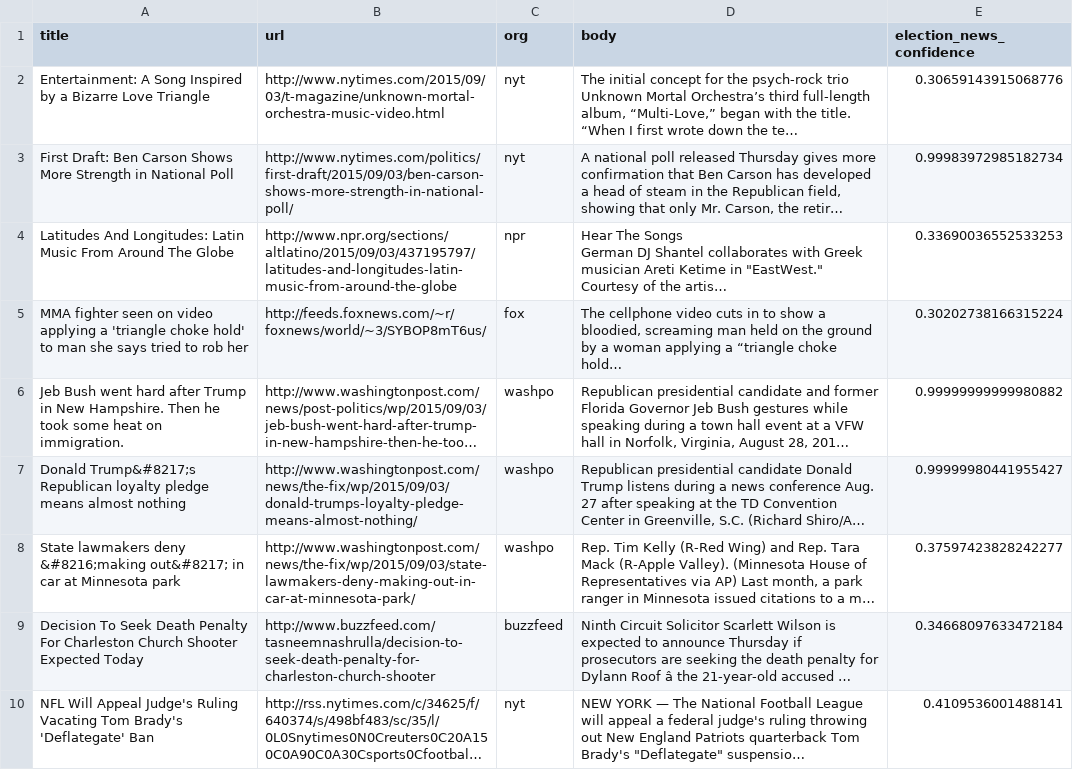
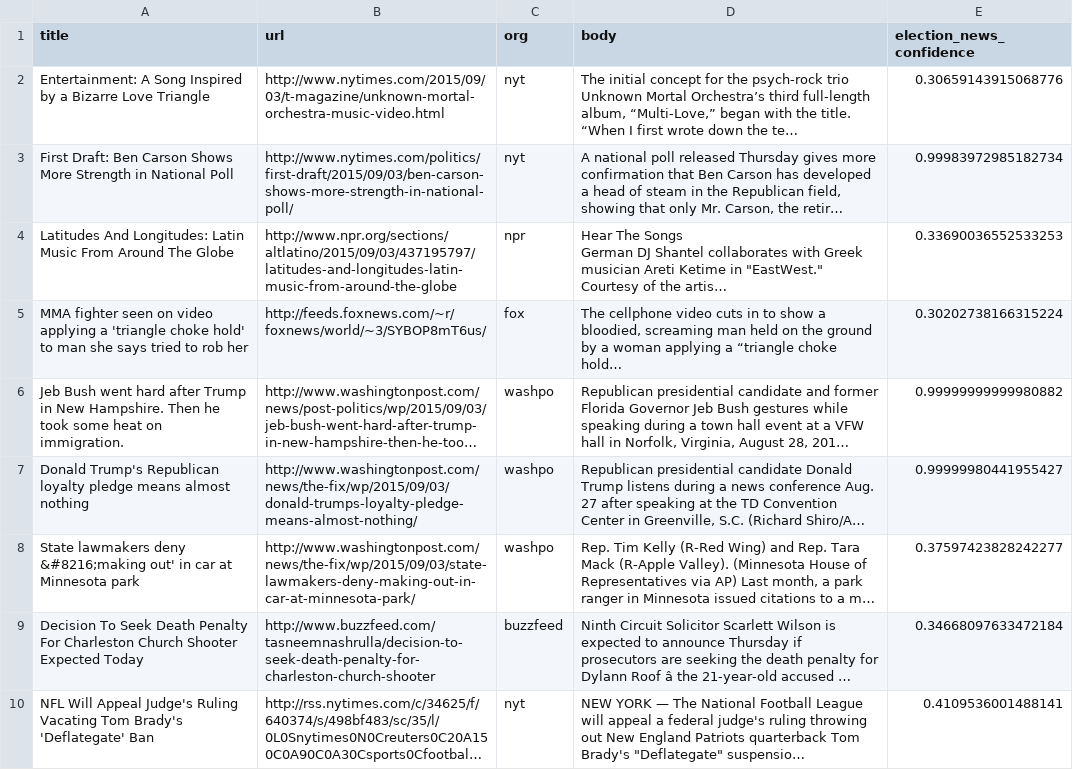
Before and after one commit to sbchou/SortingHat, a CSV file: newsfilter/data/chunk40.csv, drawn as a sheet; only a part is shown; long unchanged cells end in …; the diff names each change by its address in the sheet, - before the commit and + after, or states it on an @@ line.

```diff
--- a/newsfilter/data/chunk40.csv
+++ b/newsfilter/data/chunk40.csv
-A7 (title): Donald Trump&#8217;s Republican loyalty…
+A7 (title): Donald Trump's Republican loyalty…
-A8 (title): …deny &#8216;making out&#8217; in car…
+A8 (title): …deny &#8216;making out' in car…
```
Also changed, not shown: newsfilter/data/chunk0.csv, newsfilter/data/chunk20.csv, 9 other files.
